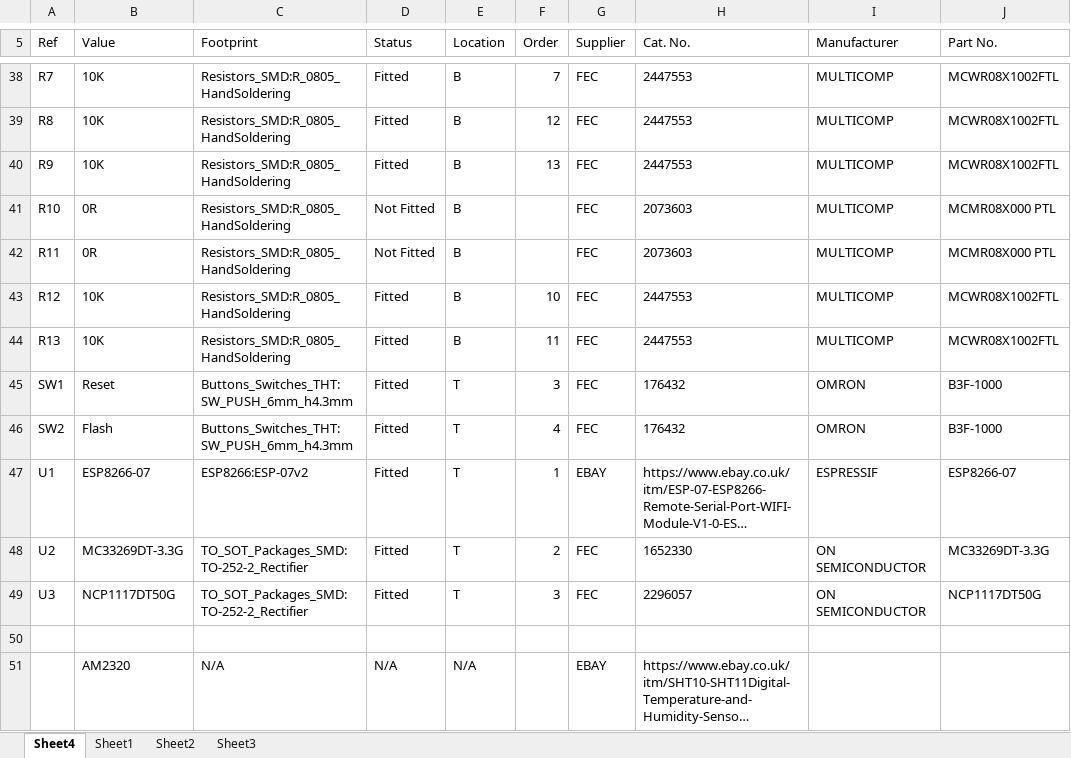
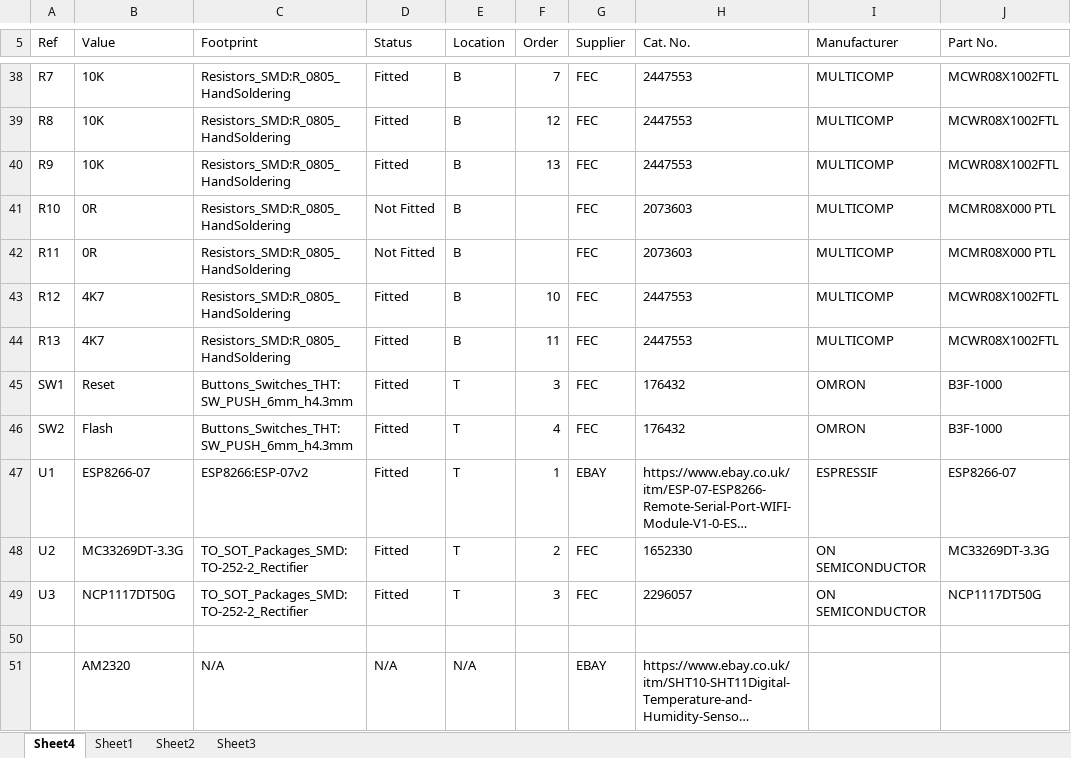
Before and after one commit to SteveQuinn1/IoT_Retro_Speech_Synthesis_SP0256_AL2, an Excel workbook: manufacture/BoM_RetroSpeechSynthIoTBoard.xlsx, sheet Sheet4, drawn as a sheet; only a part is shown, gaps mark what is left out; long unchanged cells end in …; values as stored, in another font and other column widths than the file's, no borders; the diff names each change by its address in the sheet, - before the commit and + after, or states it on an @@ line.

Commit message:
Changed +5v pull ups in IoT BoM

```diff
--- a/manufacture/BoM_RetroSpeechSynthIoTBoard.xlsx (sheet Sheet4)
+++ b/manufacture/BoM_RetroSpeechSynthIoTBoard.xlsx (sheet Sheet4)
-B43:B44 (Value): 10K
+B43:B44 (Value): 4K7
```
